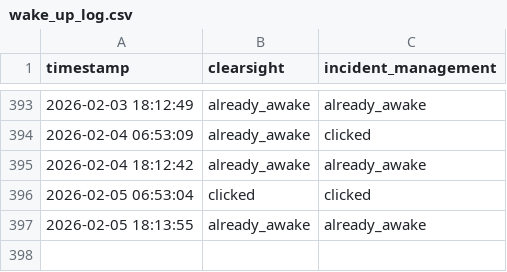
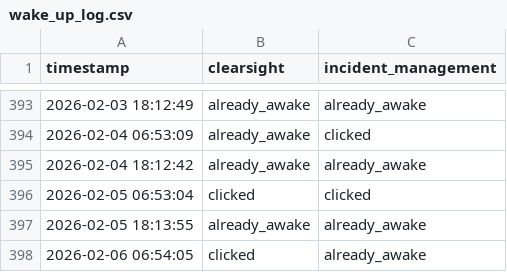
Before and after one commit to FRAGGERR/streamlit-wake-up-bot, a CSV file: wake_up_log.csv, drawn as a sheet; only a part is shown, gaps mark what is left out.

```diff
--- a/wake_up_log.csv
+++ b/wake_up_log.csv
@@ -397 +397,2 @@ timestamp,clearsight,incident_management
 2026-02-05 18:13:55,already_awake,already_awake
+2026-02-06 06:54:05,clicked,already_awake
```
